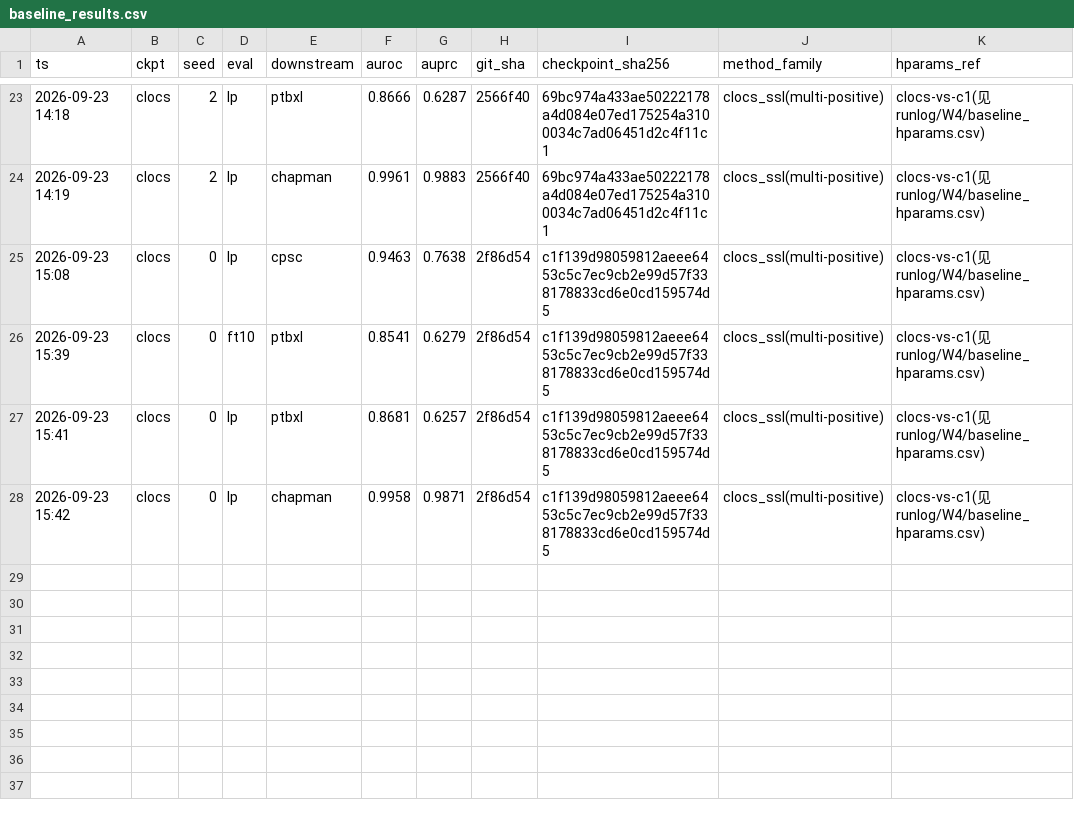
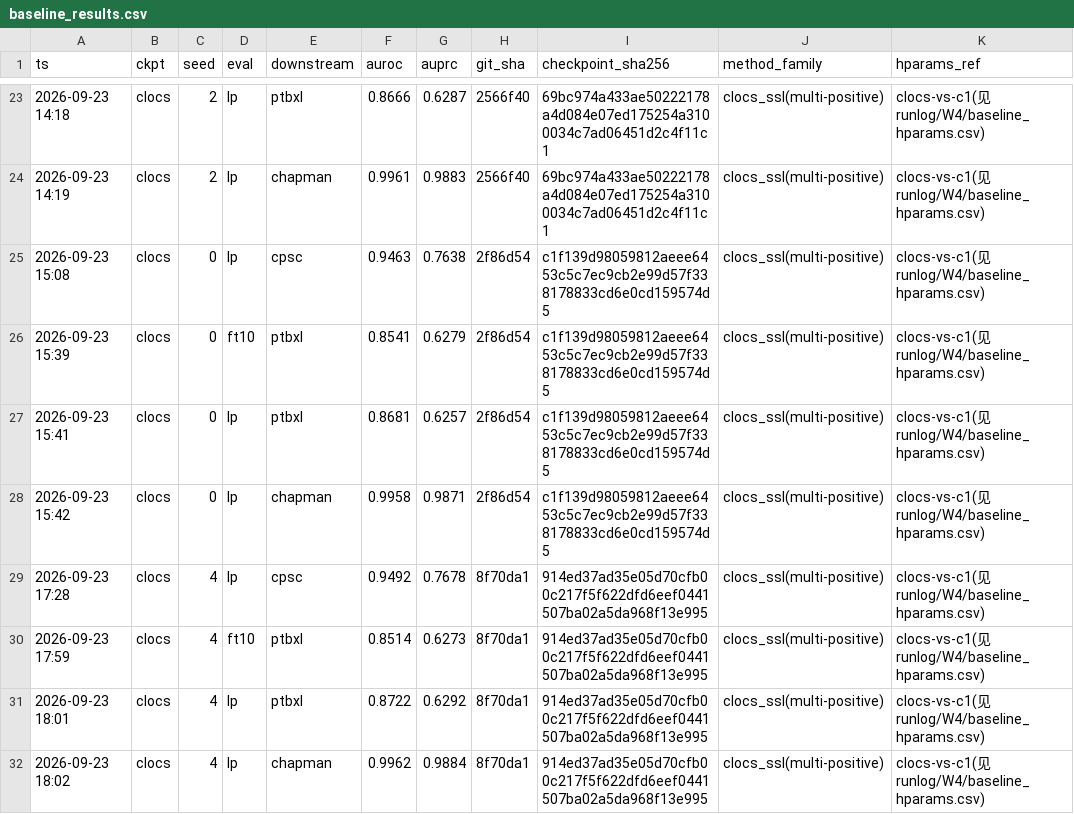
Before and after one commit to geziang/ECG, a CSV file: ECG_SSL_LFBT-main/runlog/W4/baseline_results.csv, drawn as a sheet; only a part is shown, gaps mark what is left out.

Commit message:
W4 A机终报: A-4~A-8 全部✅, 31/31行账本收口(18:02)
- A-5 CLOCS 12/12 齐后全批完结: mean cpsc 0.9477/ft10 0.8542/ptbxl 0.8690/chapman 0.9960
- 终表 summary_w4_baselines.md: 主表(3-seed mean, B0含W1锚点seed0口径)+五点结论+门禁留痕+时间线; B0行均值经脚本复核修正(ft10 0.8714/0.6449, ptbxl 0.9134/0.7119)
- HOSTS: A-4~A-8 全✅附结果路径; B-4(predictions已齐)/B-5(实现已落地可回填§5)就绪提示
- 结论: 文献排序验证(C2>CLOCS>SimCLR 3/3同向, ptbxl lp 反序如实入表), 无基线反超C2, 复现门20/20逐位, 当天收口提前于1-1.5天预算
- patrol_log 终报: 建议删除巡检自动化 automation-6bf636ac

```diff
--- a/ECG_SSL_LFBT-main/runlog/W4/baseline_results.csv
+++ b/ECG_SSL_LFBT-main/runlog/W4/baseline_results.csv
@@ -28 +28,5 @@ ts,ckpt,seed,eval,downstream,auroc,auprc,git_sha,checkpoint_sha256,method_family
 2026-09-23 15:42,clocs,0,lp,chapman,0.9958,0.9871,2f86d54,c1f139d98059812aeee6453c5c7ec9cb2e99d57f338178833cd6e0cd159574d5,clocs_ssl(multi-positive),clocs-vs-c1(见runlog/W4/baseline_hparams.csv)
+2026-09-23 17:28,clocs,4,lp,cpsc,0.9492,0.7678,8f70da1,914ed37ad35e05d70cfb00c217f5f622dfd6eef0441507ba02a5da968f13e995,clocs_ssl(multi-positive),clocs-vs-c1(见runlog/W4/baseline_hparams.csv)
+2026-09-23 17:59,clocs,4,ft10,ptbxl,0.8514,0.6273,8f70da1,914ed37ad35e05d70cfb00c217f5f622dfd6eef0441507ba02a5da968f13e995,clocs_ssl(multi-positive),clocs-vs-c1(见runlog/W4/baseline_hparams.csv)
+2026-09-23 18:01,clocs,4,lp,ptbxl,0.8722,0.6292,8f70da1,914ed37ad35e05d70cfb00c217f5f622dfd6eef0441507ba02a5da968f13e995,clocs_ssl(multi-positive),clocs-vs-c1(见runlog/W4/baseline_hparams.csv)
+2026-09-23 18:02,clocs,4,lp,chapman,0.9962,0.9884,8f70da1,914ed37ad35e05d70cfb00c217f5f622dfd6eef0441507ba02a5da968f13e995,clocs_ssl(multi-positive),clocs-vs-c1(见runlog/W4/baseline_hparams.csv)
```
Also changed, not shown: 19 other files.
